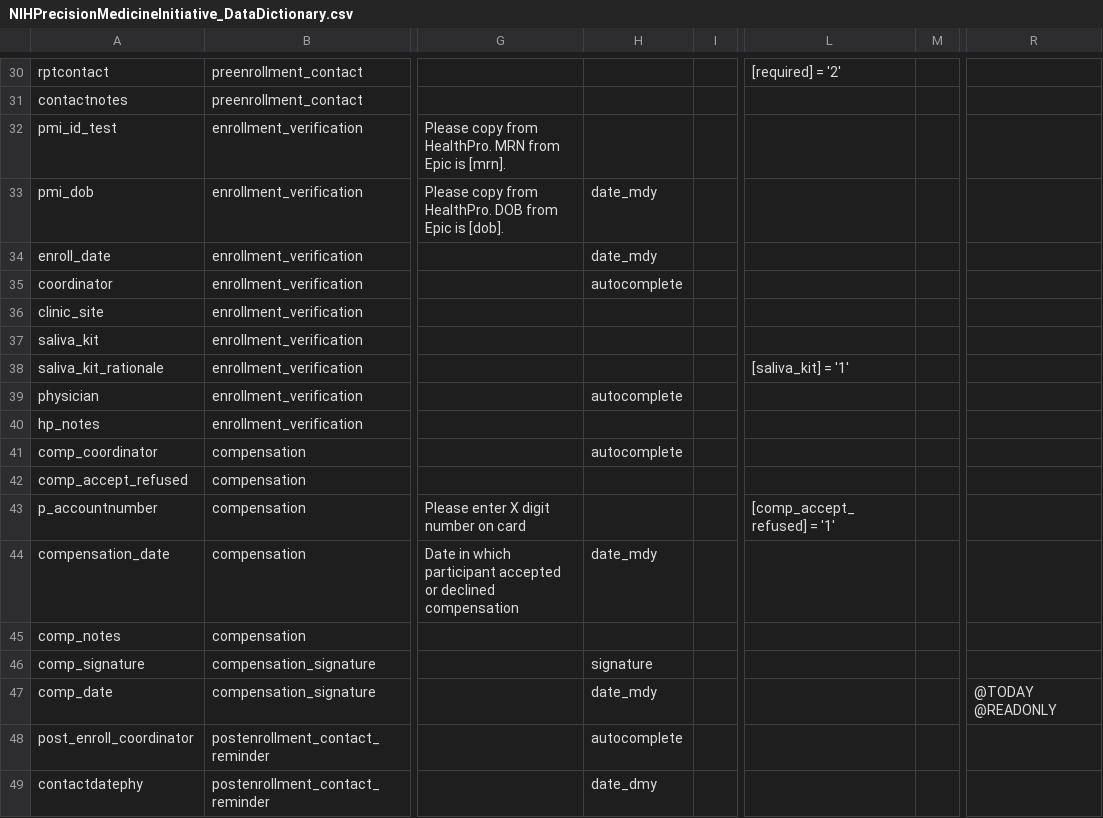
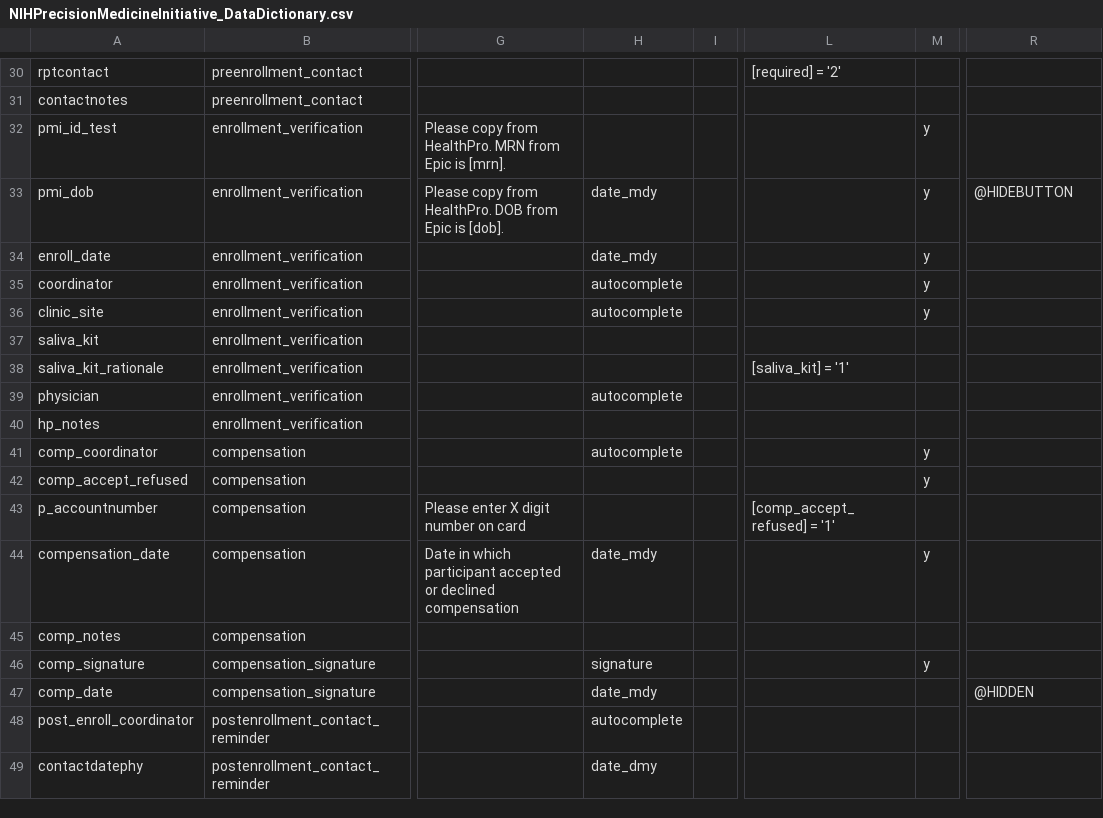
Before and after one commit to mkim0710/nih-pmi-data-dictionary, a CSV file: NIHPrecisionMedicineInitiative_DataDictionary.csv, drawn as a sheet; only a part is shown, gaps mark what is left out; the diff covers the shown part only; the diff names each change by its address in the sheet, - before the commit and + after, or states it on an @@ line.

```diff
--- a/NIHPrecisionMedicineInitiative_DataDictionary.csv
+++ b/NIHPrecisionMedicineInitiative_DataDictionary.csv
-M32:M36: (empty)
+M32:M36: y
-R33: (empty)
+R33: @HIDEBUTTON
-H36: (empty)
+H36: autocomplete
-M41:M42: (empty)
+M41:M42: y
-M44: (empty)
+M44: y
-M46: (empty)
+M46: y
-R47: @TODAY @READONLY
+R47: @HIDDEN
```
Also changed, not shown: 8 edited cells elsewhere in this file, NIHPrecisionMedicineInitiative_DataDictionary_with_SQL.csv, 1 other file.
